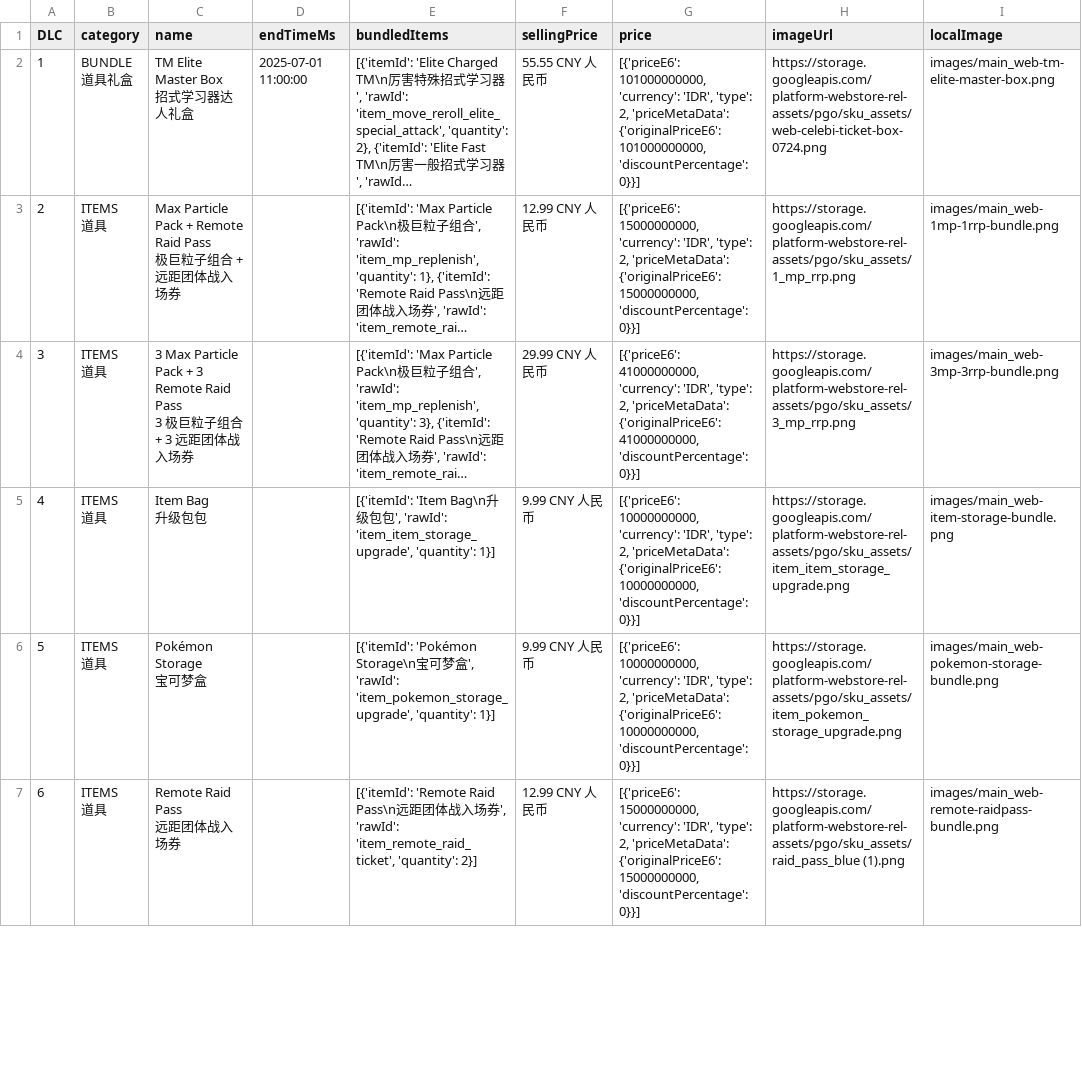
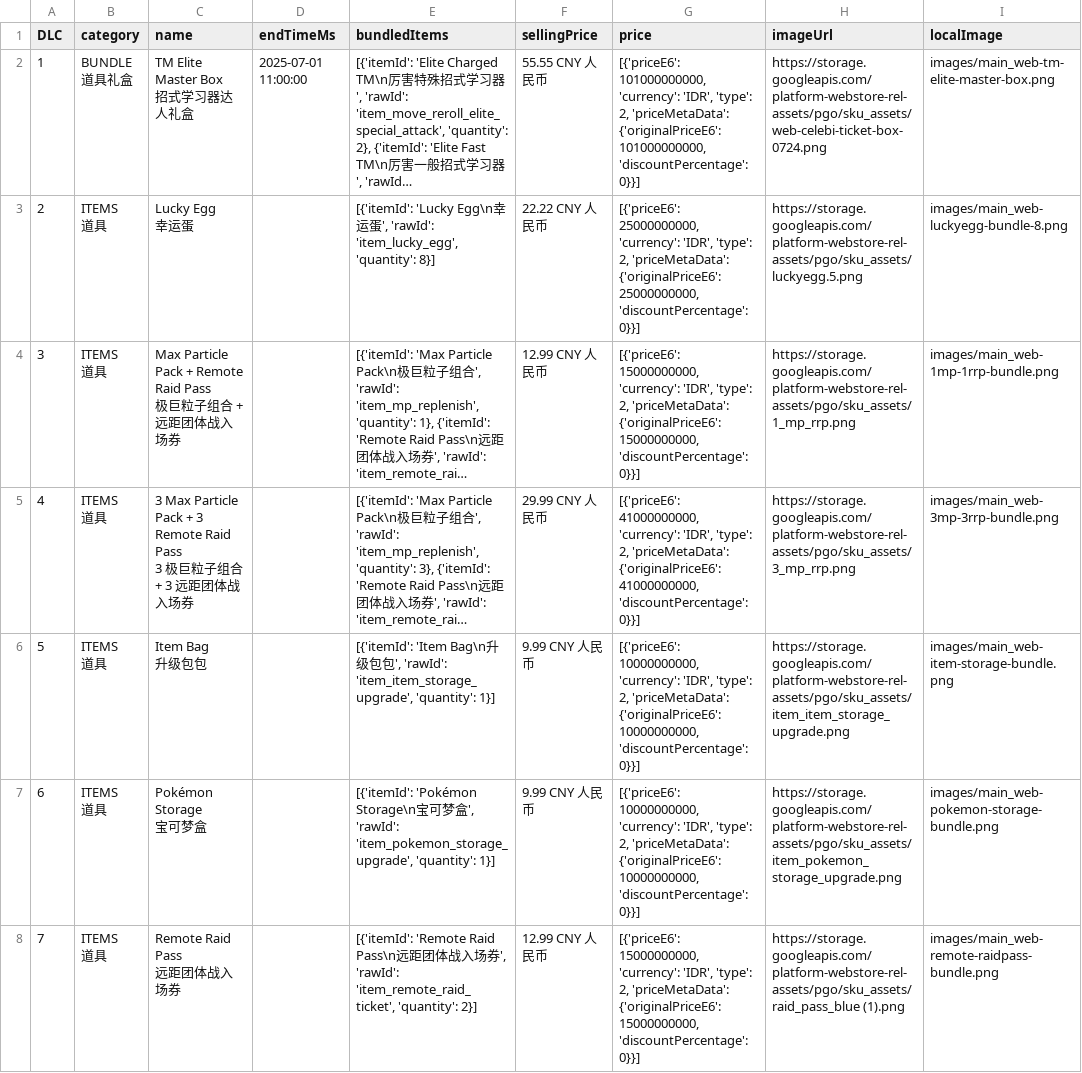
Before and after one commit to TeemoInOxford/pokemongo-store-tracker, a CSV file: webstore_items_limited.csv, drawn as a sheet; only a part is shown; long unchanged cells end in …; addresses are those after the commit; ↵ is a line break in a cell; the diff covers the shown part only; the diff names each change by its address in the sheet, - before the commit and + after, or states it on an @@ line.

Commit message:
Update store data and images [auto]

```diff
--- a/webstore_items_limited.csv
+++ b/webstore_items_limited.csv
+row 3: 2 | ITEMS ↵ 道具 | Lucky Egg ↵ 幸运蛋 |  | [{'itemId': 'Lucky Egg\n幸运蛋', 'rawId': 'item_lucky_egg', 'quantity': 8}] | 22.22 CNY 人民币 | [{'priceE6': 25000000000, 'currency': 'IDR', 'type': 2, 'priceMetaData': {'originalPriceE6': 25000000000, 'discountPercentage': 0}}] | https://storage.googleapis.com/platform-webstore-rel-assets/pgo/sku_assets/luckyegg.5.png | images/main_web-luckyegg-bundle-8.png
-A4 (DLC): 2
+A4 (DLC): 3
-A5 (DLC): 3
+A5 (DLC): 4
-A6 (DLC): 4
+A6 (DLC): 5
-A7 (DLC): 5
+A7 (DLC): 6
-A8 (DLC): 6
+A8 (DLC): 7
```
Also changed, not shown: 3 added rows, 5 removed rows and 4 edited cells elsewhere in this file, 3 other files.
